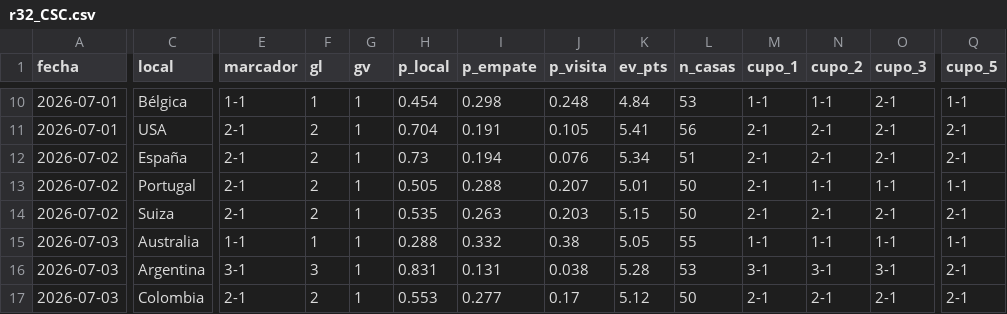
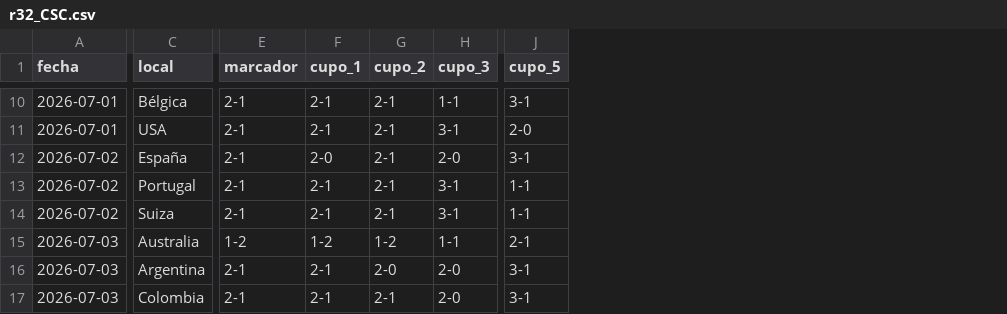
Before and after one commit to andresborrerom/Apuestas-mundial, a CSV file: pollas/CSC/r32_CSC.csv, drawn as a sheet; only a part is shown, gaps mark what is left out; removed rows and columns are numbered as before the commit, all else as after; the diff covers the shown part only; the diff names each change by its address in the sheet, - before the commit and + after, or states it on an @@ line.

```diff
--- a/pollas/CSC/r32_CSC.csv
+++ b/pollas/CSC/r32_CSC.csv
-column F (gl), rows 10-17: 1 | 2 | 2 | 2 | 2 | 1 | 3 | 2
-column G (gv), rows 10-17: all 1
-column H (p_local), rows 10-17: 0.454 | 0.704 | 0.73 | 0.505 | 0.535 | 0.288 | 0.831 | 0.553
-column I (p_empate), rows 10-17: 0.298 | 0.191 | 0.194 | 0.288 | 0.263 | 0.332 | 0.131 | 0.277
-column J (p_visita), rows 10-17: 0.248 | 0.105 | 0.076 | 0.207 | 0.203 | 0.38 | 0.038 | 0.17
-column K (ev_pts), rows 10-17: 4.84 | 5.41 | 5.34 | 5.01 | 5.15 | 5.05 | 5.28 | 5.12
-column L (n_casas), rows 10-17: 53 | 56 | 51 | 50 | 50 | 55 | 53 | 50
-E10 (marcador): 1-1
+E10 (marcador): 2-1
-F10 (cupo_1): 1-1
+F10 (cupo_1): 2-1
-G10 (cupo_2): 1-1
+G10 (cupo_2): 2-1
-H10 (cupo_3): 2-1
+H10 (cupo_3): 1-1
-J10 (cupo_5): 1-1
+J10 (cupo_5): 3-1
-H11 (cupo_3): 2-1
+H11 (cupo_3): 3-1
-J11 (cupo_5): 2-1
+J11 (cupo_5): 2-0
-F12 (cupo_1): 2-1
+F12 (cupo_1): 2-0
-H12 (cupo_3): 2-1
+H12 (cupo_3): 2-0
-J12 (cupo_5): 2-1
+J12 (cupo_5): 3-1
-G13 (cupo_2): 1-1
+G13 (cupo_2): 2-1
-H13 (cupo_3): 1-1
+H13 (cupo_3): 3-1
-H14 (cupo_3): 2-1
+H14 (cupo_3): 3-1
-J14 (cupo_5): 2-1
+J14 (cupo_5): 1-1
-E15 (marcador): 1-1
+E15 (marcador): 1-2
-F15 (cupo_1): 1-1
+F15 (cupo_1): 1-2
-G15 (cupo_2): 1-1
+G15 (cupo_2): 1-2
-J15 (cupo_5): 1-1
+J15 (cupo_5): 2-1
-E16 (marcador): 3-1
+E16 (marcador): 2-1
-F16 (cupo_1): 3-1
+F16 (cupo_1): 2-1
-G16 (cupo_2): 3-1
+G16 (cupo_2): 2-0
-H16 (cupo_3): 3-1
+H16 (cupo_3): 2-0
-J16:J17 (cupo_5): 2-1
+J16:J17 (cupo_5): 3-1
-H17 (cupo_3): 2-1
+H17 (cupo_3): 2-0
```
Also changed, not shown: 27 edited cells elsewhere in this file, 2 other files.
